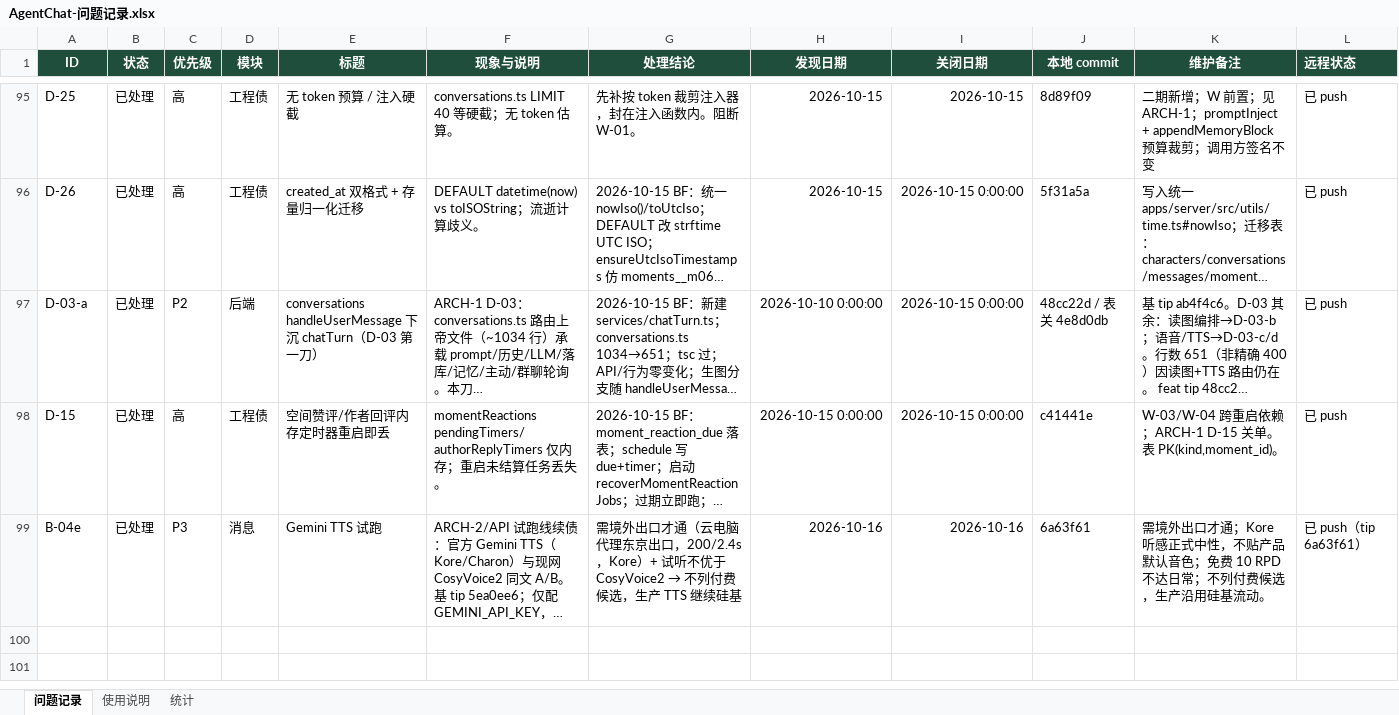
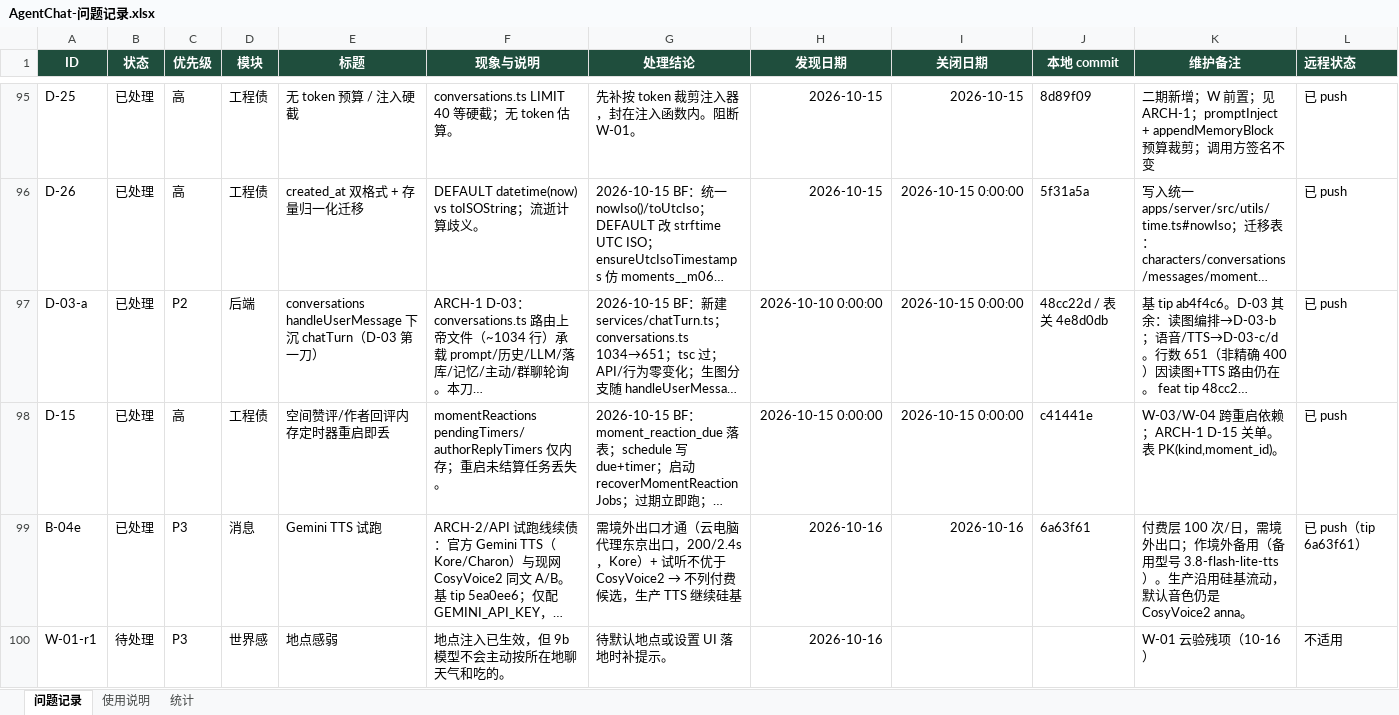
Before and after one commit to 2020638630/agent-chat, an Excel workbook: docs/product/AgentChat-问题记录.xlsx, sheet 问题记录, drawn as a sheet; only a part is shown, gaps mark what is left out; long unchanged cells end in …; values as stored, in another font and other column widths than the file's, no borders; conditional formats not drawn; the diff covers the shown part only; the diff names each change by its address in the sheet, - before the commit and + after, or states it on an @@ line.

Commit message:
docs(product): 10-16 multi-model tryrun appendix + pricing; B-04e/TTS note; W-01 close + r1/r2

```diff
--- a/docs/product/AgentChat-问题记录.xlsx (sheet 问题记录)
+++ b/docs/product/AgentChat-问题记录.xlsx (sheet 问题记录)
-K99 (维护备注): 需境外出口才通；Kore 听感正式中性，不贴产品默认音色；免费 10 RPD 不达日常；不列付费候选，生产沿用硅基流动。
+K99 (维护备注): 付费层 100 次/日，需境外出口；作境外备用（备用型号 3.8-flash-lite-tts）。生产沿用硅基流动，默认音色仍是 CosyVoice2 anna。
+row 100: W-01-r1 | 待处理 | P3 | 世界感 | 地点感弱 | 地点注入已生效，但 9b 模型不会主动按所在地聊天气和吃的。 | 待默认地点或设置 UI 落地时补提示。 | 2026-10-16 |  |  | W-01 云验残项（10-16） | 不适用
```
Also changed, not shown: 1 added row and 3 edited cells elsewhere in this sheet, 2 other files.
